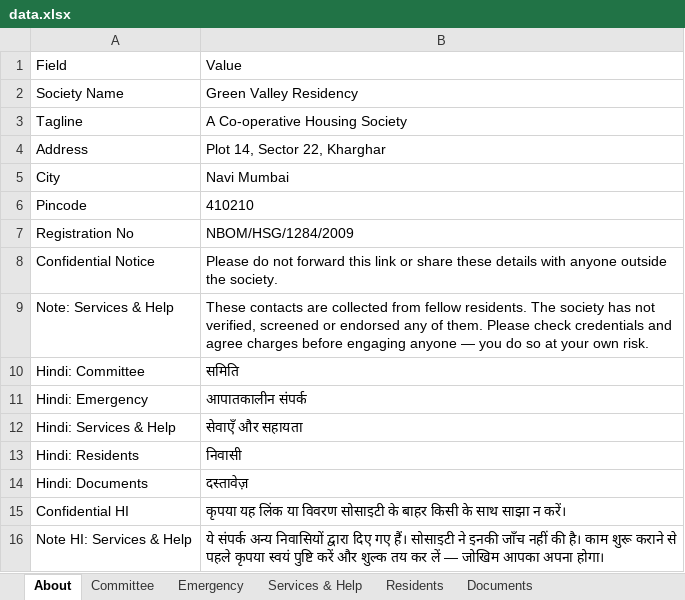
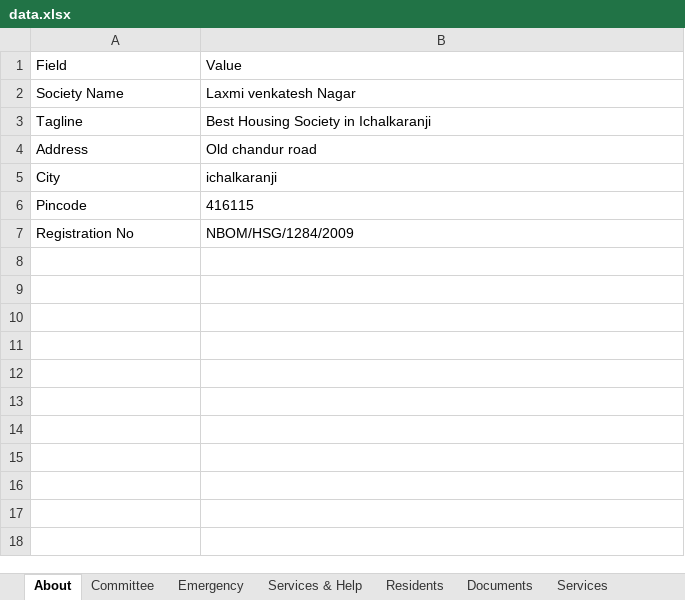
Before and after one commit to hedaprateek/People-Information, an Excel workbook: data.xlsx, sheet About, drawn as a sheet; values as stored, in another font and other column widths than the file's, no borders; the diff names each change by its address in the sheet, - before the commit and + after, or states it on an @@ line.

```diff
--- a/data.xlsx (sheet About)
+++ b/data.xlsx (sheet About)
+sheet tab: Services
-B2: Green Valley Residency
+B2: Laxmi venkatesh Nagar
-B3: A Co-operative Housing Society
+B3: Best Housing Society in Ichalkaranji
-B4: Plot 14, Sector 22, Kharghar
+B4: Old chandur road
-B5: Navi Mumbai
+B5: ichalkaranji
-B6: 410210
+B6: 416115
-row 8: Confidential Notice | Please do not forward this link or share these details with anyone outside the society.
-row 9: Note: Services & Help | These contacts are collected from fellow residents. The society has not verified, screened or endorsed any of them. Please check credentials and agree charges before engaging anyone — you do so at your own risk.
-row 10: Hindi: Committee | समिति
-row 11: Hindi: Emergency | आपातकालीन संपर्क
-row 12: Hindi: Services & Help | सेवाएँ और सहायता
-row 13: Hindi: Residents | निवासी
-row 14: Hindi: Documents | दस्तावेज़
-row 15: Confidential HI | कृपया यह लिंक या विवरण सोसाइटी के बाहर किसी के साथ साझा न करें।
-row 16: Note HI: Services & Help | ये संपर्क अन्य निवासियों द्वारा दिए गए हैं। सोसाइटी ने इनकी जाँच नहीं की है। काम शुरू कराने से पहले कृपया स्वयं पुष्टि करें और शुल्क तय कर लें — जोखिम आपका अपना होगा।
```
Also changed, not shown: sheet Residents, sheet Committee, sheet Emergency.
